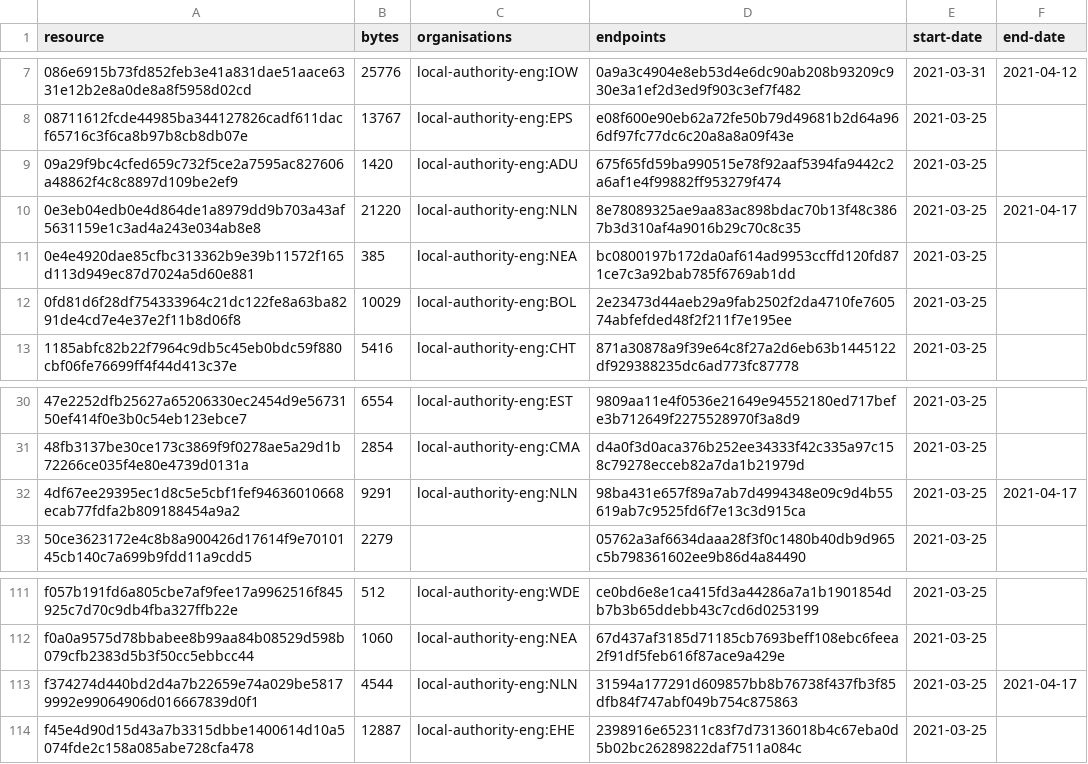
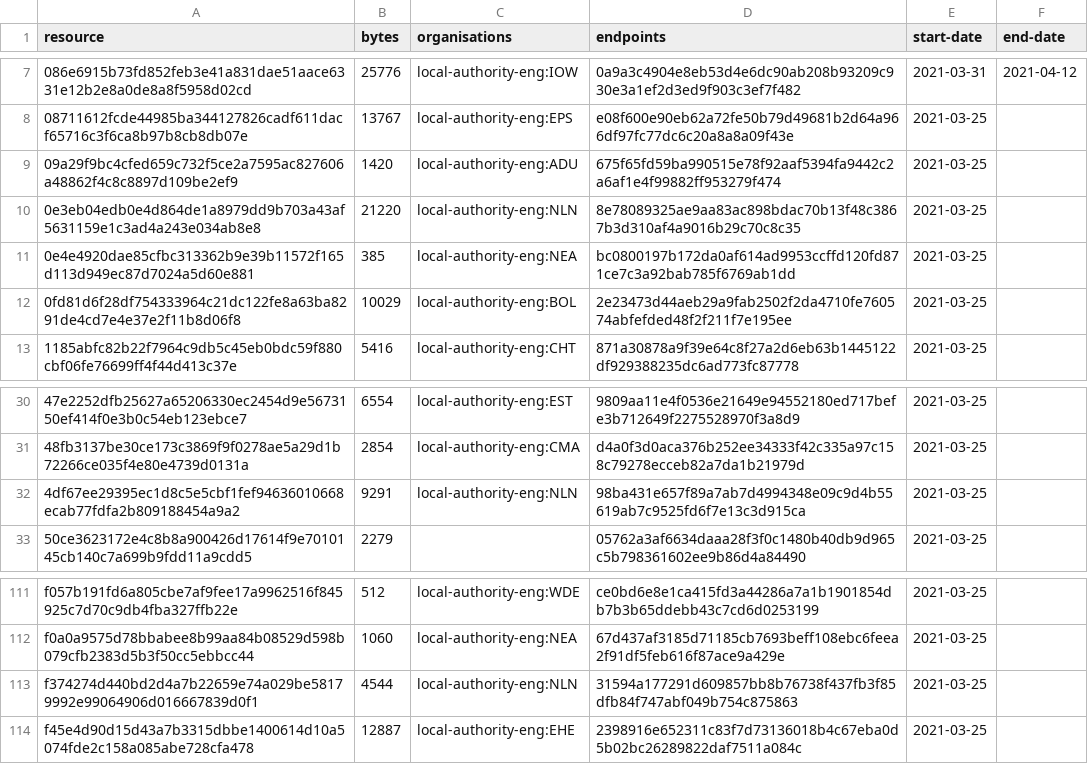
Before and after one commit to digital-land/developer-contributions-collection, a CSV file: collection/resource.csv, drawn as a sheet; only a part is shown, gaps mark what is left out.

Commit message:
Collection 2021-04-19

```diff
--- a/collection/resource.csv
+++ b/collection/resource.csv
@@ -9,3 +9,3 @@ resource,bytes,organisations,endpoints,start-date,end-date
 09a29f9bc4cfed659c732f5ce2a7595ac827606a48862f4c8c8897d109be2ef9,1420,local-authority-eng:ADU,675f65fd59ba990515e78f92aaf5394fa9442c2a6af1e4f99882ff953279f474,2021-03-25,
-0e3eb04edb0e4d864de1a8979dd9b703a43af5631159e1c3ad4a243e034ab8e8,21220,local-authority-eng:NLN,8e78089325ae9aa83ac898bdac70b13f48c3867b3d310af4a9016b29c70c8c35,2021-03-25,2021-04-17
+0e3eb04edb0e4d864de1a8979dd9b703a43af5631159e1c3ad4a243e034ab8e8,21220,local-authority-eng:NLN,8e78089325ae9aa83ac898bdac70b13f48c3867b3d310af4a9016b29c70c8c35,2021-03-25,
 0e4e4920dae85cfbc313362b9e39b11572f165d113d949ec87d7024a5d60e881,385,local-authority-eng:NEA,bc0800197b172da0af614ad9953ccffd120fd871ce7c3a92bab785f6769ab1dd,2021-03-25,
@@ -31,3 +31,3 @@ resource,bytes,organisations,endpoints,start-date,end-date
 48fb3137be30ce173c3869f9f0278ae5a29d1b72266ce035f4e80e4739d0131a,2854,local-authority-eng:CMA,d4a0f3d0aca376b252ee34333f42c335a97c158c79278ecceb82a7da1b21979d,2021-03-25,
-4df67ee29395ec1d8c5e5cbf1fef94636010668ecab77fdfa2b809188454a9a2,9291,local-authority-eng:NLN,98ba431e657f89a7ab7d4994348e09c9d4b55619ab7c9525fd6f7e13c3d915ca,2021-03-25,2021-04-17
+4df67ee29395ec1d8c5e5cbf1fef94636010668ecab77fdfa2b809188454a9a2,9291,local-authority-eng:NLN,98ba431e657f89a7ab7d4994348e09c9d4b55619ab7c9525fd6f7e13c3d915ca,2021-03-25,
 50ce3623172e4c8b8a900426d17614f9e7010145cb140c7a699b9fdd11a9cdd5,2279,,05762a3af6634daaa28f3f0c1480b40db9d965c5b798361602ee9b86d4a84490,2021-03-25,
@@ -112,3 +112,3 @@ f057b191fd6a805cbe7af9fee17a9962516f845925c7d70c9db4fba327ffb22e,512,local-autho
 f0a0a9575d78bbabee8b99aa84b08529d598b079cfb2383d5b3f50cc5ebbcc44,1060,local-authority-eng:NEA,67d437af3185d71185cb7693beff108ebc6feea2f91df5feb616f87ace9a429e,2021-03-25,
-f374274d440bd2d4a7b22659e74a029be58179992e99064906d016667839d0f1,4544,local-authority-eng:NLN,31594a177291d609857bb8b76738f437fb3f85dfb84f747abf049b754c875863,2021-03-25,2021-04-17
+f374274d440bd2d4a7b22659e74a029be58179992e99064906d016667839d0f1,4544,local-authority-eng:NLN,31594a177291d609857bb8b76738f437fb3f85dfb84f747abf049b754c875863,2021-03-25,
 f45e4d90d15d43a7b3315dbbe1400614d10a5074fde2c158a085abe728cfa478,12887,local-authority-eng:EHE,2398916e652311c83f7d73136018b4c67eba0d5b02bc26289822daf7511a084c,2021-03-25,
```
Also changed, not shown: 1 other file.
